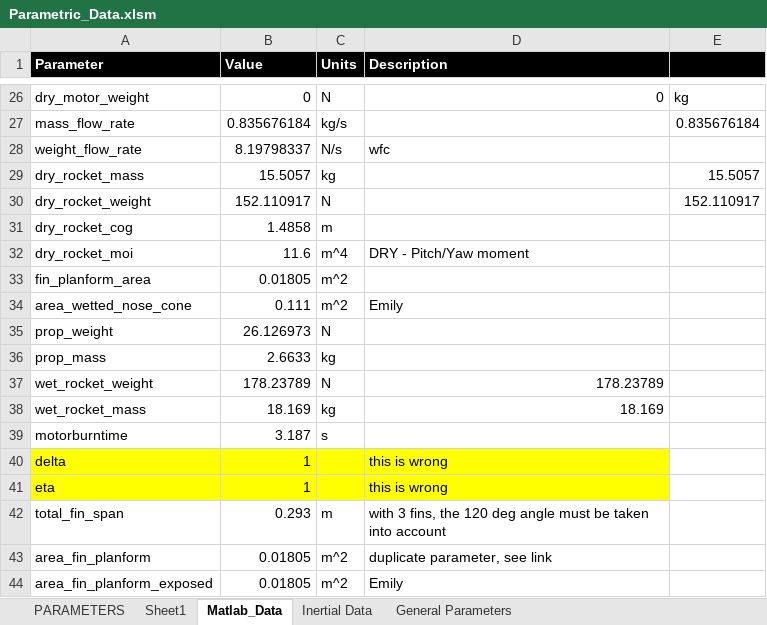
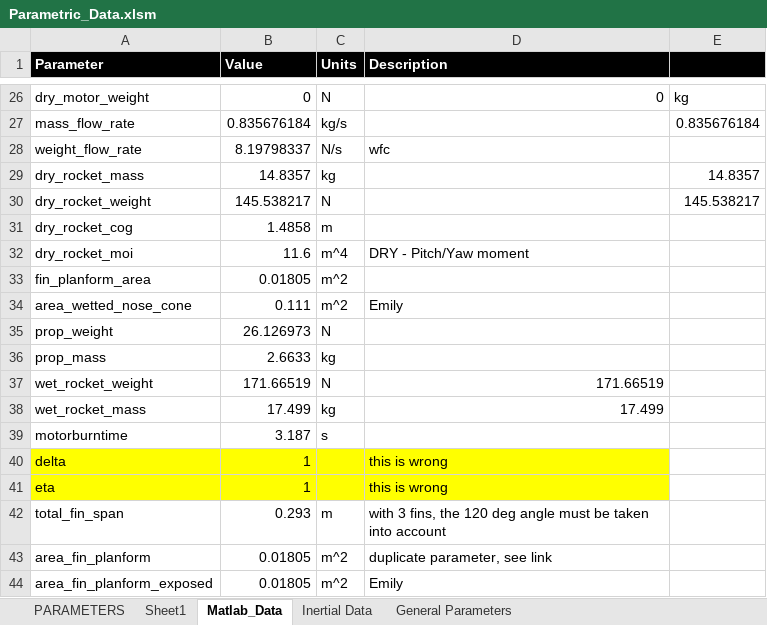
Before and after one commit to spaceconcordia/rocketry-performance, an Excel workbook: data/Parametric_Data.xlsm, sheet Matlab_Data, drawn as a sheet; only a part is shown, gaps mark what is left out; values as stored, in another font and other column widths than the file's, no borders; the diff names each change by its address in the sheet, - before the commit and + after, or states it on an @@ line.

Commit message:
Updating documentation, adding some description of the intuition of angular flight, also made some corrections

```diff
--- a/data/Parametric_Data.xlsm (sheet Matlab_Data)
+++ b/data/Parametric_Data.xlsm (sheet Matlab_Data)
-B29 (Value): 15.5057
+B29 (Value): 14.8357
-E29: 15.5057
+E29: 14.8357
-B30 (Value): 152.110917
+B30 (Value): 145.538217
-E30: 152.110917
+E30: 145.538217
-B37 (Value): 178.23789
+B37 (Value): 171.66519
-D37 (Description): 178.23789
+D37 (Description): 171.66519
-B38 (Value): 18.169
+B38 (Value): 17.499
-D38 (Description): 18.169
+D38 (Description): 17.499
```
Also changed, not shown: 16 other files.
